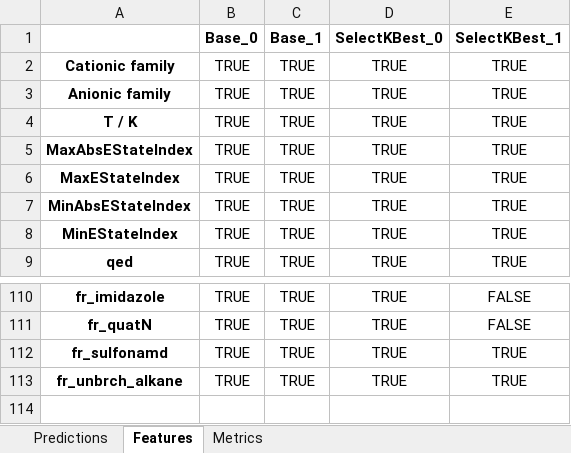
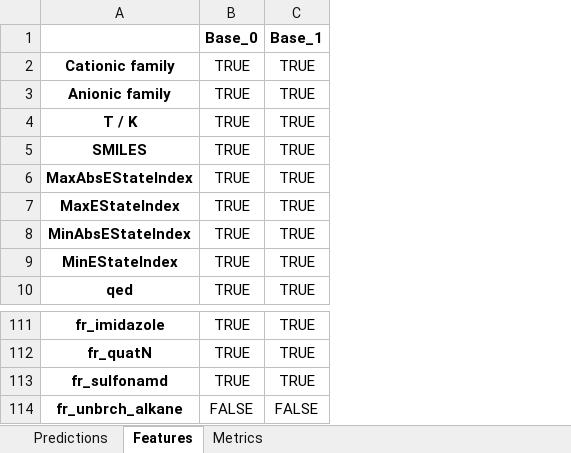
Before and after one commit to JGoodin-01/IonicBayesFS, an Excel workbook: LinearRegression_results.xlsx, sheet Features, drawn as a sheet; only a part is shown, gaps mark what is left out; values as stored, in another font and other column widths than the file's, no borders; removed rows and columns are numbered as before the commit, all else as after; the diff names each change by its address in the sheet, - before the commit and + after, or states it on an @@ line.

```diff
--- a/LinearRegression_results.xlsx (sheet Features)
+++ b/LinearRegression_results.xlsx (sheet Features)
-column D (SelectKBest_0), rows 2-9: all TRUE; rows 110-113: all TRUE
-column E (SelectKBest_1), rows 2-9: all TRUE; rows 110-113: FALSE | FALSE | TRUE | TRUE
+row 5: SMILES | TRUE | TRUE
-B114 (Base_0): TRUE
+B114 (Base_0): FALSE
-C114 (Base_1): TRUE
+C114 (Base_1): FALSE
```
Also changed, not shown: sheet Metrics, sheet Predictions, RandomForestRegressor_results.xlsx, 4 other files.
